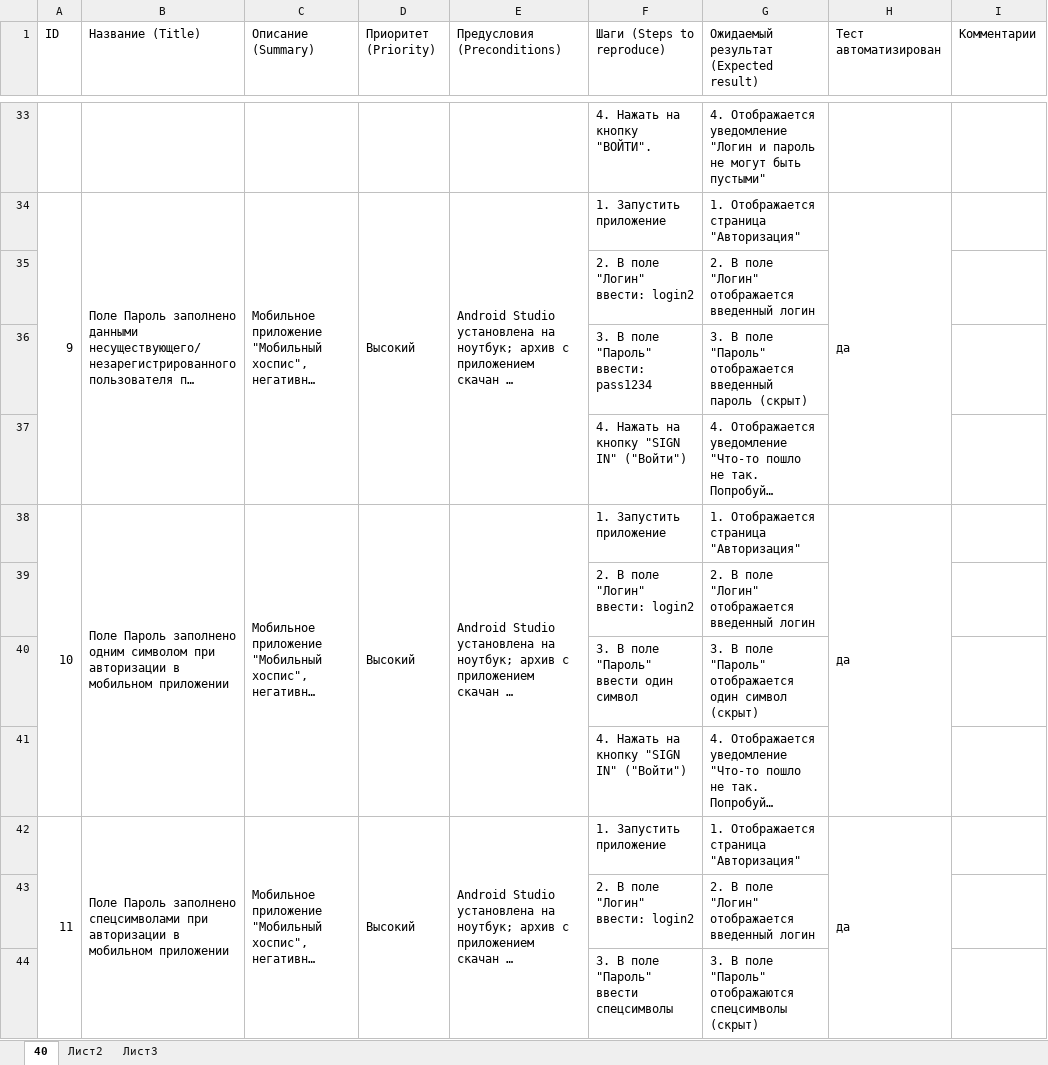
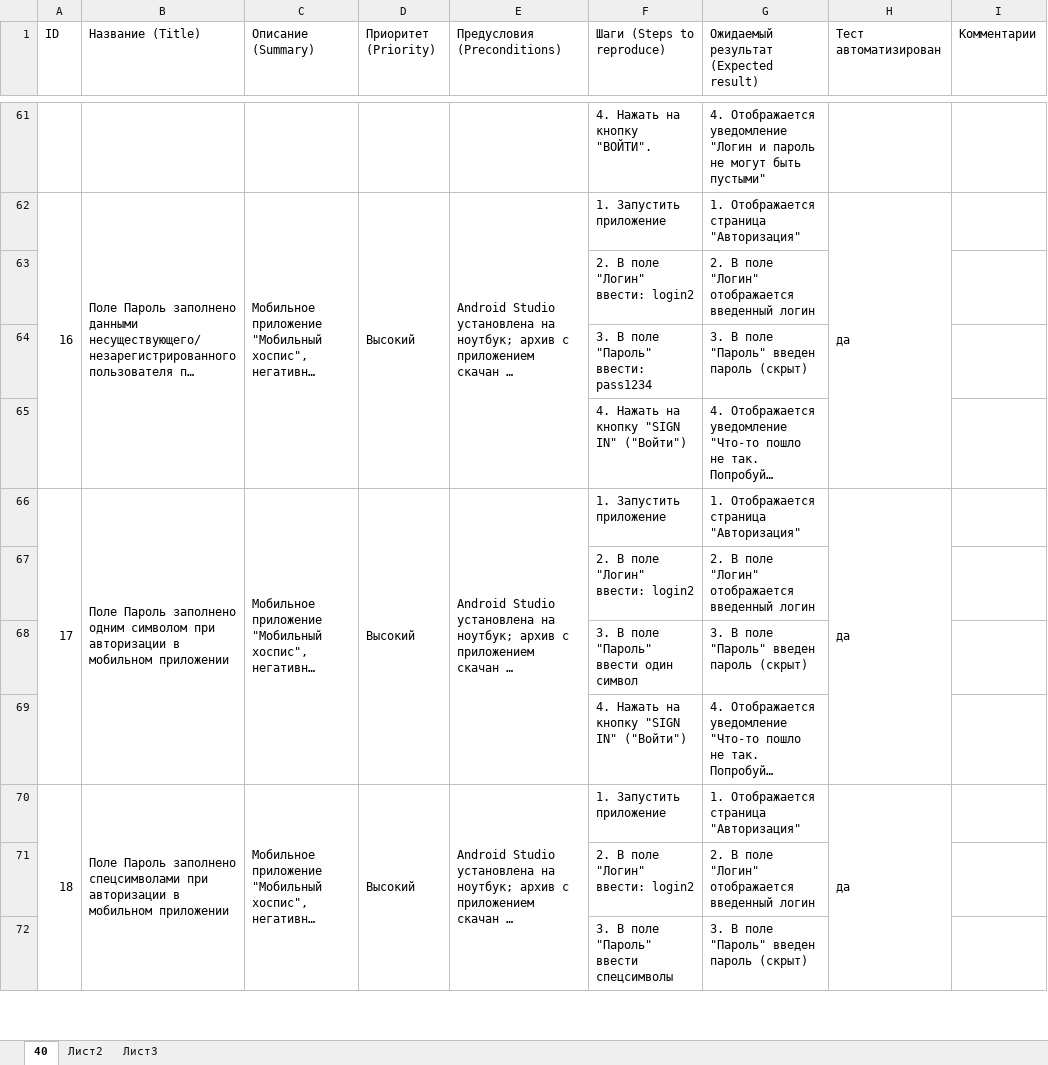
Before and after one commit to Exploratrice/Diploma_QAmid, an Excel workbook: Cases.xlsx, sheet 40, drawn as a sheet; only a part is shown, gaps mark what is left out; long unchanged cells end in …; values as stored, in another font and other column widths than the file's, no cell formats; removed rows and columns are numbered as before the commit, all else as after; the diff covers the shown part only; the diff names each change by its address in the sheet, - before the commit and + after, or states it on an @@ line.

```diff
--- a/Cases.xlsx (sheet 40)
+++ b/Cases.xlsx (sheet 40)
@@ column A (ID) renumbered between rows 26 and 288 @@
-G64: …поле "Пароль" отображается введенный пароль (скрыт)
+G64: …поле "Пароль" введен пароль (скрыт)
-G68: …поле "Пароль" отображается один символ (скрыт)
+G68: …поле "Пароль" введен пароль (скрыт)
-A42:A45 merged
+A70:A73 merged
-B42:B45 merged
+B70:B73 merged
-C42:C45 merged
+C70:C73 merged
-D42:D45 merged
+D70:D73 merged
-E42:E45 merged
+E70:E73 merged
-H42:H45 merged
+H70:H73 merged
-G72: …поле "Пароль" отображаются спецсимволы (скрыт)
+G72: …поле "Пароль" введен пароль (скрыт)
```
Also changed, not shown: 195 added rows, 1 removed row, 12 edited cells and merged cells elsewhere in this sheet, cell formats, Check.xlsx, 10 other files.
